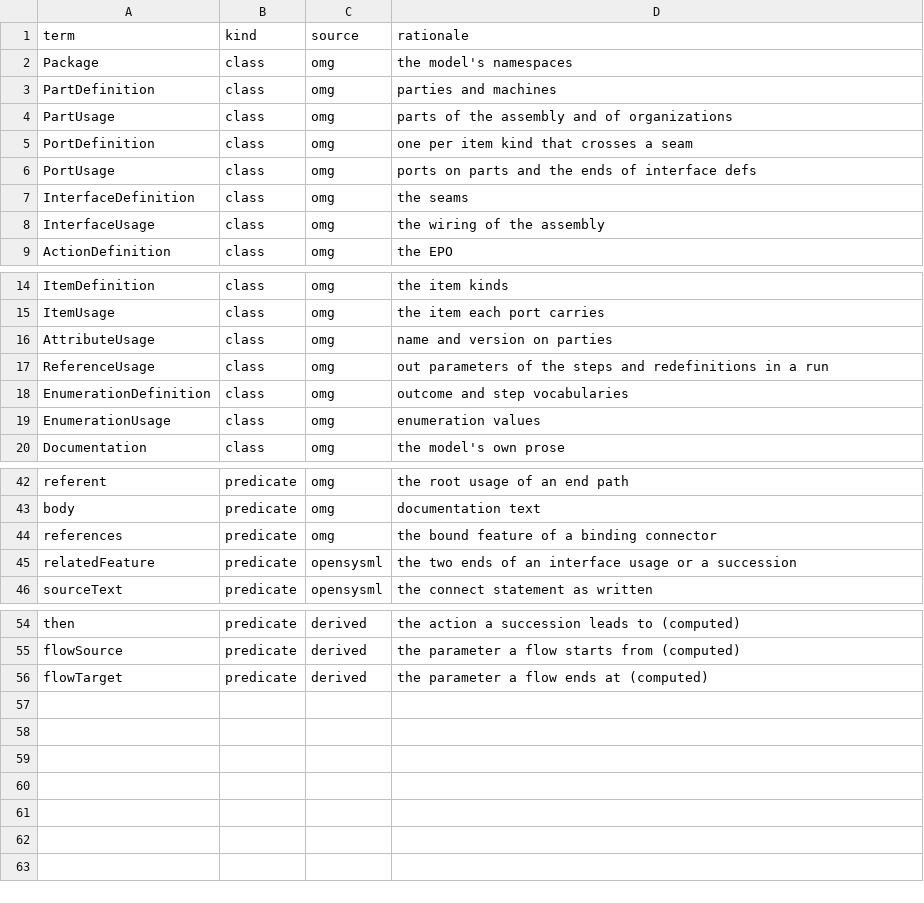
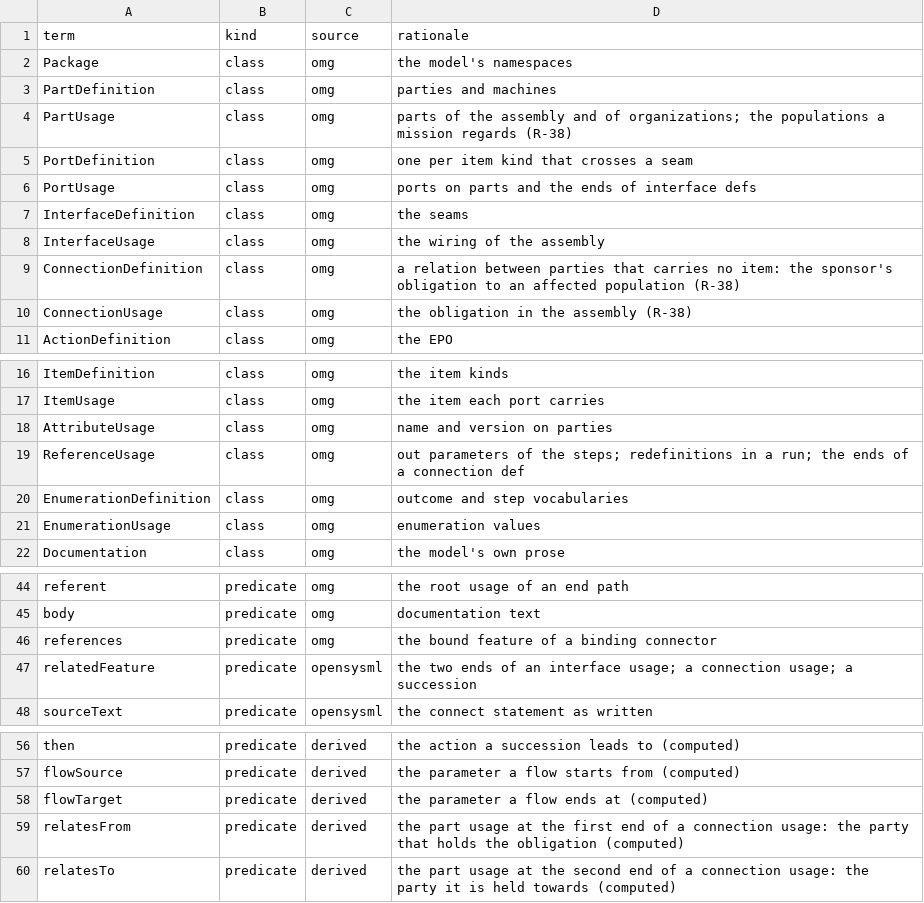
Before and after one commit to DynamicalSystemsGroup/og-caie-spec, a CSV file: model/sysml_term_map.csv, drawn as a sheet; only a part is shown, gaps mark what is left out.

Commit message:
Obligation relation and documented views (R-38); site map links
Z: the mission's relation to the affected populations was in the record
but neither in the model nor in the view; diagrams must stay simple,
braid wires into bundles, read from the model and document the
perspective they encode; harden views as reusable methods with CLI and
skill. Concern C-41, ruling R-38 verbatim.

- Model: connection def Obligation (sponsor, population) and the
  assembly's connection obligation from sponsor to affected; Mission owns
  ref part regards : AffectedPopulation[1..*]; derived ogm:relatesFrom and
  ogm:relatesTo; term map rows; budget 5500 with rationale.
- Shape M1-Obligation and the counterexample no-obligation.
- ogc/views.py: the registry (layers, assemblage, contracting,
  evaluation), each with a title, what it brings into focus and what it
  leaves out; wires between the same two parts braid into one bundle
  labelled by the item kinds in the order the process produces them;
  relations dotted. `ogc views`, `ogc view <name>`; skill and README.
- scripts/render_diagrams.py renders the site's figures from the
  registry, the perspective as caption; sheet 05 gains a Relations table.
- Contracting chapter: the obligation, the bundling, the caption, and
  M1-Obligation in Checked. Site map on the vocabulary page links the
  pages that exist.
- CLAUDE.md: views rule; connection def rule.

Co-authored-by: Julie Hollek <8205326+jkru@users.noreply.github.com>

```diff
--- a/model/sysml_term_map.csv
+++ b/model/sysml_term_map.csv
@@ -3,3 +3,3 @@ Package,class,omg,the model's namespaces
 PartDefinition,class,omg,parties and machines
-PartUsage,class,omg,parts of the assembly and of organizations
+PartUsage,class,omg,parts of the assembly and of organizations; the populations a mission regards (R-38)
 PortDefinition,class,omg,one per item kind that crosses a seam
@@ -8,2 +8,4 @@ InterfaceDefinition,class,omg,the seams
 InterfaceUsage,class,omg,the wiring of the assembly
+ConnectionDefinition,class,omg,a relation between parties that carries no item: the sponsor's obligation to an affected population (R-38)
+ConnectionUsage,class,omg,the obligation in the assembly (R-38)
 ActionDefinition,class,omg,the EPO
@@ -16,3 +18,3 @@ ItemUsage,class,omg,the item each port carries
 AttributeUsage,class,omg,name and version on parties
-ReferenceUsage,class,omg,out parameters of the steps and redefinitions in a run
+ReferenceUsage,class,omg,out parameters of the steps; redefinitions in a run; the ends of a connection def
 EnumerationDefinition,class,omg,outcome and step vocabularies
@@ -44,3 +46,3 @@ body,predicate,omg,documentation text
 references,predicate,omg,the bound feature of a binding connector
-relatedFeature,predicate,opensysml,the two ends of an interface usage or a succession
+relatedFeature,predicate,opensysml,the two ends of an interface usage; a connection usage; a succession
 sourceText,predicate,opensysml,the connect statement as written
@@ -56 +58,3 @@ flowSource,predicate,derived,the parameter a flow starts from (computed)
 flowTarget,predicate,derived,the parameter a flow ends at (computed)
+relatesFrom,predicate,derived,the part usage at the first end of a connection usage: the party that holds the obligation (computed)
+relatesTo,predicate,derived,the part usage at the second end of a connection usage: the party it is held towards (computed)
```
Also changed, not shown: 28 other files.
